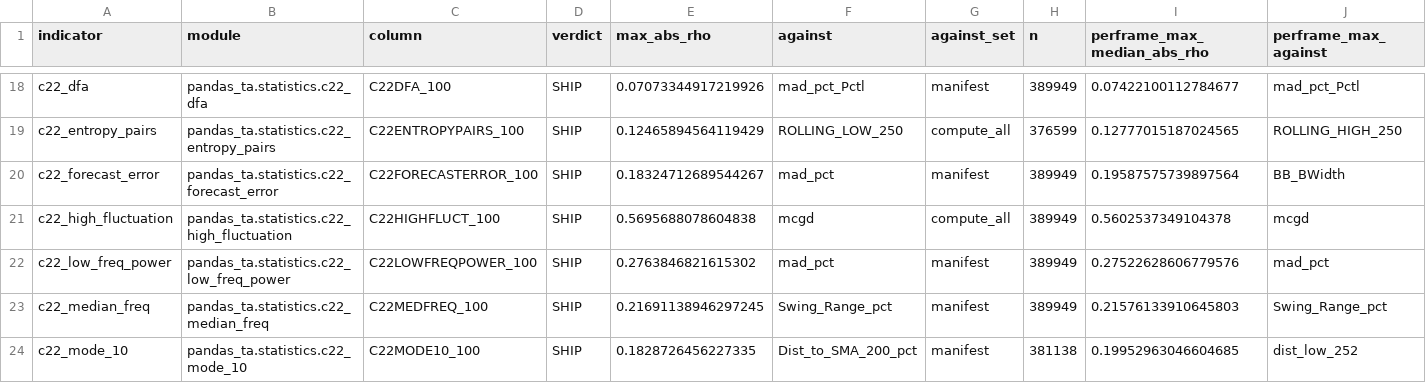
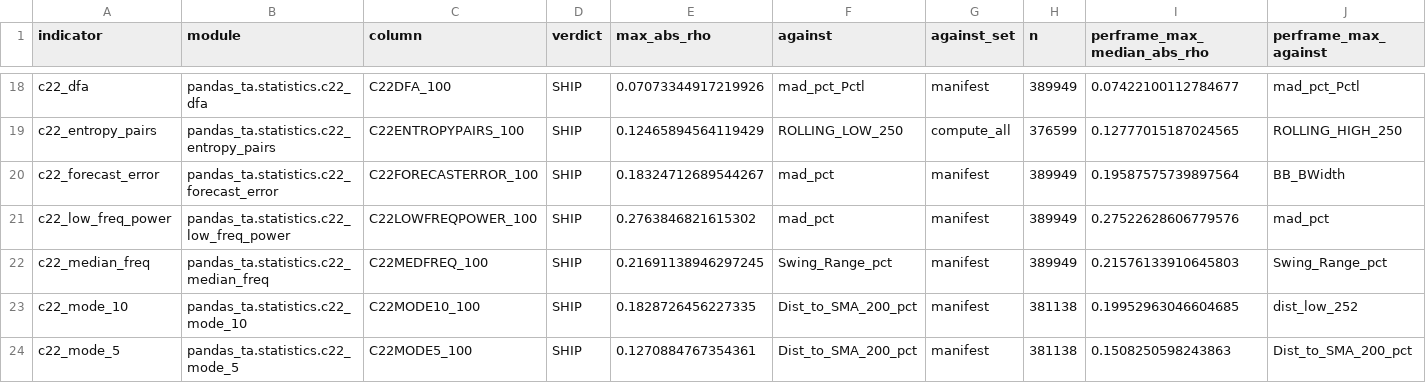
Before and after one commit to TolgaUyanik/PandasTa, a CSV file: docs/gate_e_ledger.csv, drawn as a sheet; only a part is shown, gaps mark what is left out; the shorter side is filled out with more unchanged rows; rows hold the shown columns only; the diff names each change by its address in the sheet, - before the commit and + after, or states it on an @@ line.

Commit message:
C22-HIGH-FLUCTUATION: round 3 launcher fix -- delete the stale Gate E ledger row instead of keeping it. Refs #144
Round 2's docstring edit moved pandas_ta/statistics/c22_high_fluctuation.py's
sha1 past the b6ea410b Gate E run, and that round kept the stale row as a
"historical receipt", leaving test_row_still_describes_its_module failing.
CLAUDE.md's own rule names the right shape for an owed measurement: "a
deleted row counts as owed too (its indicator then has no row)" -- and the
porting rule names test_every_indicator_that_needs_a_row_has_one, not
test_row_still_describes_its_module, as the one expected to fail/skip while
Gate E is owed. Deleted the row from docs/gate_e_ledger.csv and updated the
three prose spots (C22HighFluctuationMeasured.md, MLCompanionContract.md,
test_altport2_ports.py) to say Gate E is pending rather than citing a stale
SHIP number as current. Targeted suite: 1,481 passed, 7 skipped, 1 failed
(test_every_indicator_that_needs_a_row_has_one, expected).

```diff
--- a/docs/gate_e_ledger.csv
+++ b/docs/gate_e_ledger.csv
-row 21: c22_high_fluctuation | pandas_ta.statistics.c22_high_fluctuation | C22HIGHFLUCT_100 | SHIP | 0.5695688078604838 | mcgd | compute_all | 389949 | 0.5602537349104378 | mcgd
```
Also changed, not shown: 3 other files.
